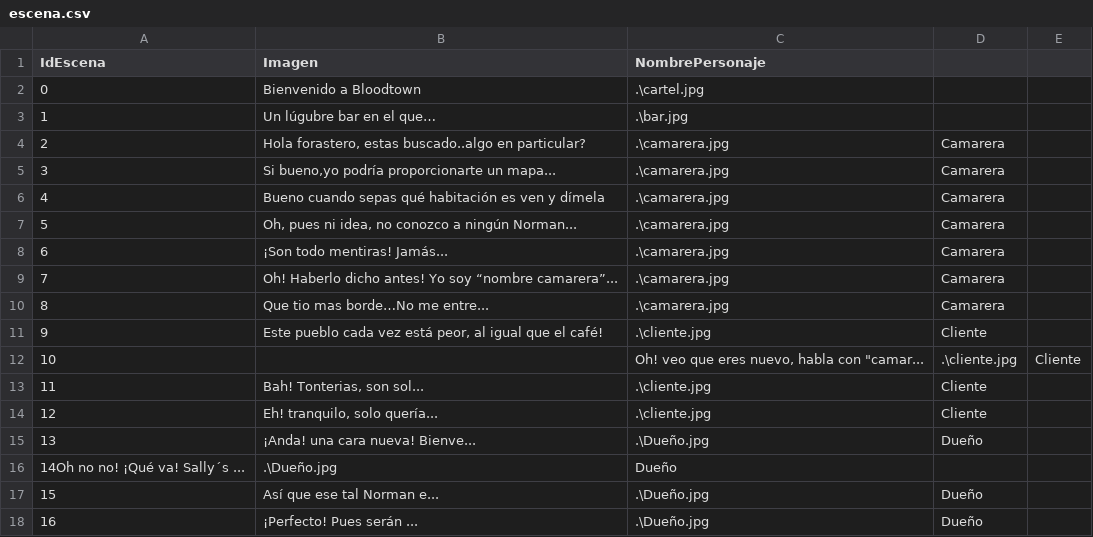
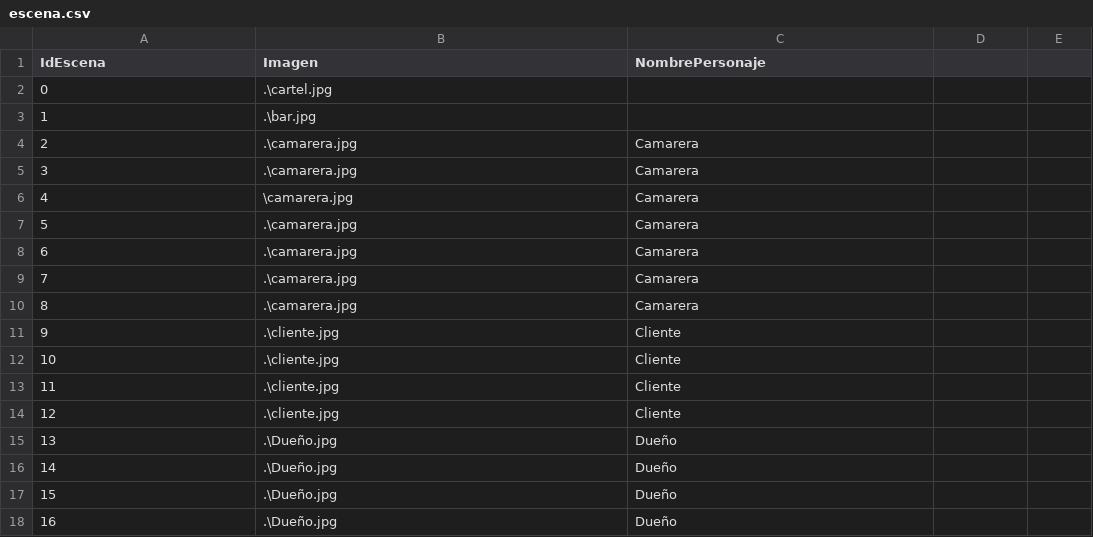
Before and after one commit to GonMascarada/LaMascarada, a CSV file: build/classes/Ficheros/escena.csv, drawn as a sheet; only a part is shown; the diff covers the shown part only.

```diff
--- a/build/classes/Ficheros/escena.csv
+++ b/build/classes/Ficheros/escena.csv
@@ -1,18 +1,18 @@
 IdEscena;Imagen;NombrePersonaje;
-0;Bienvenido a Bloodtown; .\cartel.jpg;
-1;Un lúgubre bar en el que…; .\bar.jpg;
-2;Hola forastero, estas buscado..algo en particular?;.\camarera.jpg;Camarera;
-3;Si bueno,yo podría proporcionarte un mapa...;.\camarera.jpg;Camarera;
-4;Bueno cuando sepas qué habitación es ven y dímela;.\camarera.jpg;Camarera;
-5;Oh, pues ni idea, no conozco a ningún Norman...;.\camarera.jpg;Camarera;
-6;¡Son todo mentiras! Jamás...;.\camarera.jpg;Camarera;
-7;Oh! Haberlo dicho antes! Yo soy “nombre camarera”...;.\camarera.jpg;Camarera;
-8;Que tio mas borde…No me entre...;.\camarera.jpg;Camarera;
-9;Este pueblo cada vez está peor, al igual que el café!;.\cliente.jpg;Cliente;
-10;;Oh! veo que eres nuevo, habla con "camar...;.\cliente.jpg;Cliente;
-11;Bah! Tonterias, son sol...;.\cliente.jpg;Cliente;
-12;Eh! tranquilo, solo quería...;.\cliente.jpg;Cliente;
-13;¡Anda! una cara nueva! Bienve...;.\Dueño.jpg;Dueño;
-14Oh no no! ¡Qué va!  Sally´s ...;.\Dueño.jpg;Dueño;
-15;Así que ese tal Norman e...;.\Dueño.jpg;Dueño;
-16;¡Perfecto! Pues serán ...;.\Dueño.jpg;Dueño;
+0; .\cartel.jpg;
+1; .\bar.jpg;
+2;.\camarera.jpg;Camarera;
+3;.\camarera.jpg;Camarera;
+4;\camarera.jpg;Camarera;
+5;.\camarera.jpg;Camarera;
+6;.\camarera.jpg;Camarera;
+7;.\camarera.jpg;Camarera;
+8;.\camarera.jpg;Camarera;
+9;.\cliente.jpg;Cliente;
+10;.\cliente.jpg;Cliente;
+11;.\cliente.jpg;Cliente;
+12;.\cliente.jpg;Cliente;
+13;.\Dueño.jpg;Dueño;
+14;.\Dueño.jpg;Dueño;
+15;.\Dueño.jpg;Dueño;
+16;.\Dueño.jpg;Dueño;
```
Also changed, not shown: 89 edited cells elsewhere in this file, build/classes/Ficheros/clan.csv, build/classes/Ficheros/opcion.csv, 32 other files.
